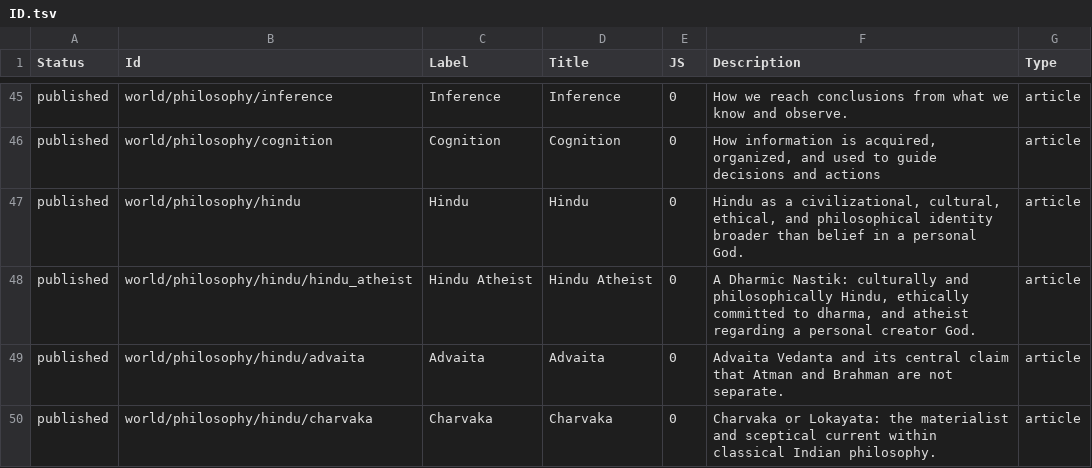
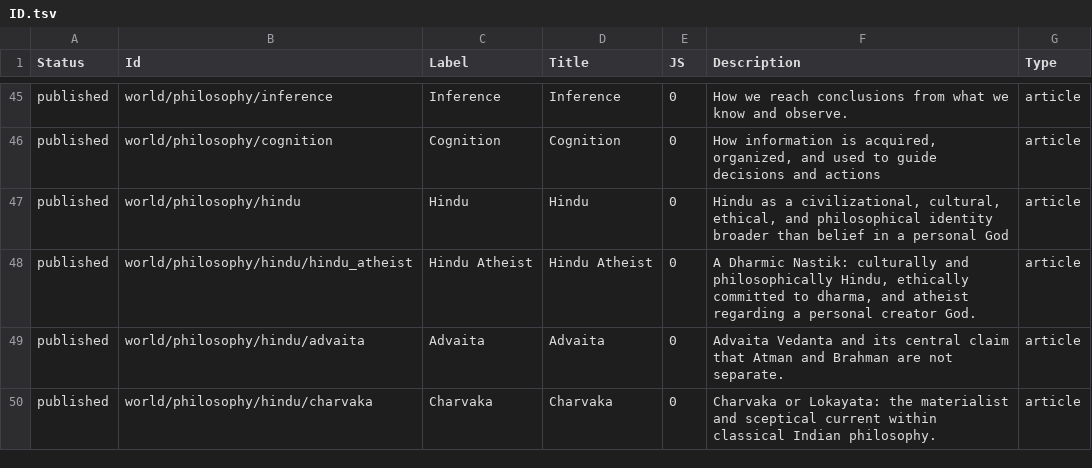
Before and after one commit to ujnotes/web-site, a TSV file: Config/ID.tsv, drawn as a sheet; only a part is shown, gaps mark what is left out.

```diff
--- a/Config/ID.tsv
+++ b/Config/ID.tsv
@@ -46,3 +46,3 @@ published	world/philosophy/inference	Inference	Inference	0	How we reach conclusi
 published	world/philosophy/cognition	Cognition	Cognition	0	How information is acquired, organized, and used to guide decisions and actions	article
-published	world/philosophy/hindu	Hindu	Hindu	0	Hindu as a civilizational, cultural, ethical, and philosophical identity broader than belief in a personal God.	article
+published	world/philosophy/hindu	Hindu	Hindu	0	Hindu as a civilizational, cultural, ethical, and philosophical identity broader than belief in a personal God	article
 published	world/philosophy/hindu/hindu_atheist	Hindu Atheist	Hindu Atheist	0	A Dharmic Nastik: culturally and philosophically Hindu, ethically committed to dharma, and atheist regarding a personal creator God.	article
```
Also changed, not shown: Config/Url.tsv, Config/Url_hi.tsv, 2 other files.
